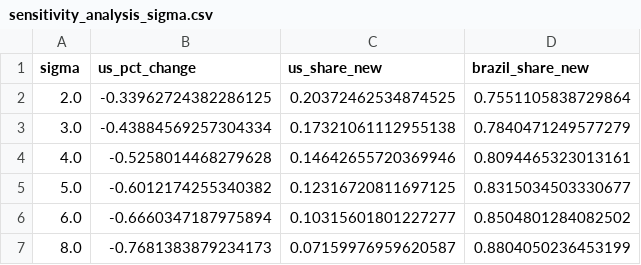
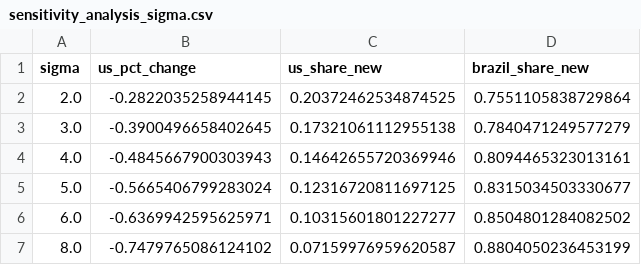
Before and after one commit to star1sakura/apmcm_q1, a CSV file: output/prediction_results/sensitivity_analysis_sigma.csv, drawn as a sheet.

```diff
--- a/output/prediction_results/sensitivity_analysis_sigma.csv
+++ b/output/prediction_results/sensitivity_analysis_sigma.csv
@@ -1,7 +1,7 @@
 sigma,us_pct_change,us_share_new,brazil_share_new
-2.0,-0.33962724382286125,0.20372462534874525,0.7551105838729864
-3.0,-0.43884569257304334,0.17321061112955138,0.7840471249577279
-4.0,-0.5258014468279628,0.14642655720369946,0.8094465323013161
-5.0,-0.6012174255340382,0.12316720811697125,0.8315034503330677
-6.0,-0.6660347187975894,0.10315601801227277,0.8504801284082502
-8.0,-0.7681383879234173,0.07159976959620587,0.8804050236453199
+2.0,-0.2822035258944145,0.20372462534874525,0.7551105838729864
+3.0,-0.3900496658402645,0.17321061112955138,0.7840471249577279
+4.0,-0.4845667900303943,0.14642655720369946,0.8094465323013161
+5.0,-0.5665406799283024,0.12316720811697125,0.8315034503330677
+6.0,-0.6369942595625971,0.10315601801227277,0.8504801284082502
+8.0,-0.7479765086124102,0.07159976959620587,0.8804050236453199
```
Also changed, not shown: output/prediction_results/industry_impact_psd_export_basis.csv, output/prediction_results/prediction_results_scenario1.csv, 10 other files.
